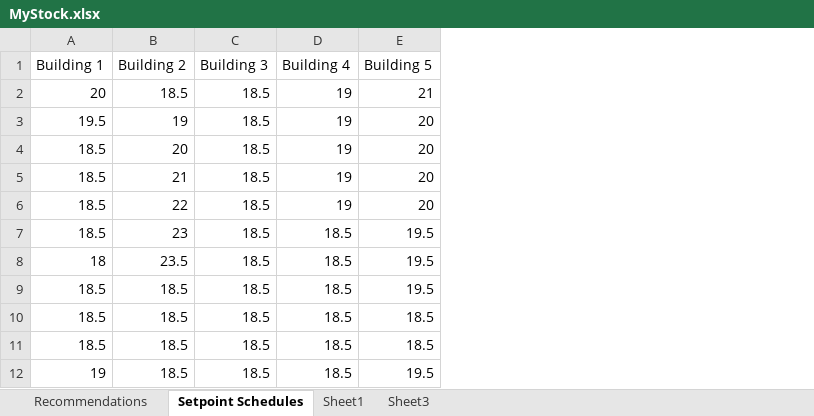
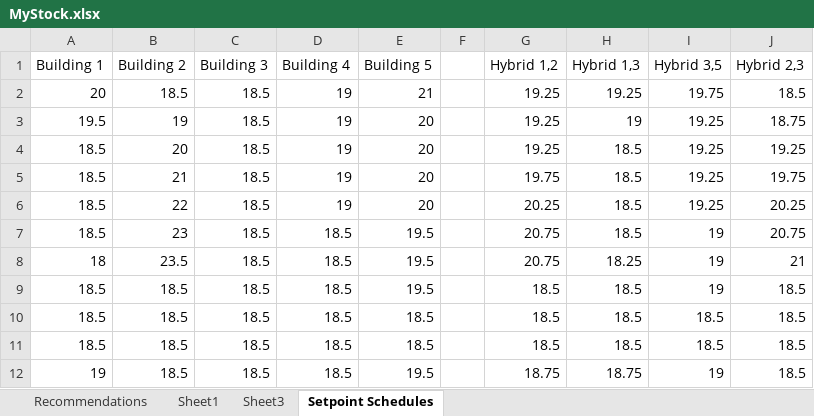
Before and after one commit to chmatsuda/LoadShifting, an Excel workbook: Building Stock/MyStock.xlsx, sheet Setpoint Schedules, drawn as a sheet; only a part is shown; values as stored, in another font and other column widths than the file's, no borders; charts and pictures not drawn; 1 other sheet too large or unreadable and not compared; the diff names each change by its address in the sheet, - before the commit and + after, or states it on an @@ line.

```diff
--- a/Building Stock/MyStock.xlsx (sheet Setpoint Schedules)
+++ b/Building Stock/MyStock.xlsx (sheet Setpoint Schedules)
@@ sheet tab order changed: Recommendations | Sheet1 | Sheet3 | Setpoint Schedules @@
+column F, empty
+column G (Hybrid 1,2), rows 2-12: 19.25 | 19.25 | 19.25 | 19.75 | 20.25 | 20.75 | 20.75 | 18.5 | 18.5 | 18.5 | 18.75
+column H (Hybrid 1,3), rows 2-12: 19.25 | 19 | 18.5 | 18.5 | 18.5 | 18.5 | 18.25 | 18.5 | 18.5 | 18.5 | 18.75
+column I (Hybrid 3,5), rows 2-12: 19.75 | 19.25 | 19.25 | 19.25 | 19.25 | 19 | 19 | 19 | 18.5 | 18.5 | 19
+column J (Hybrid 2,3), rows 2-12: 18.5 | 18.75 | 19.25 | 19.75 | 20.25 | 20.75 | 21 | 18.5 | 18.5 | 18.5 | 18.5
```
Also changed, not shown: sheet Recommendations, hidden cells, charts or pictures, 45 other files.
